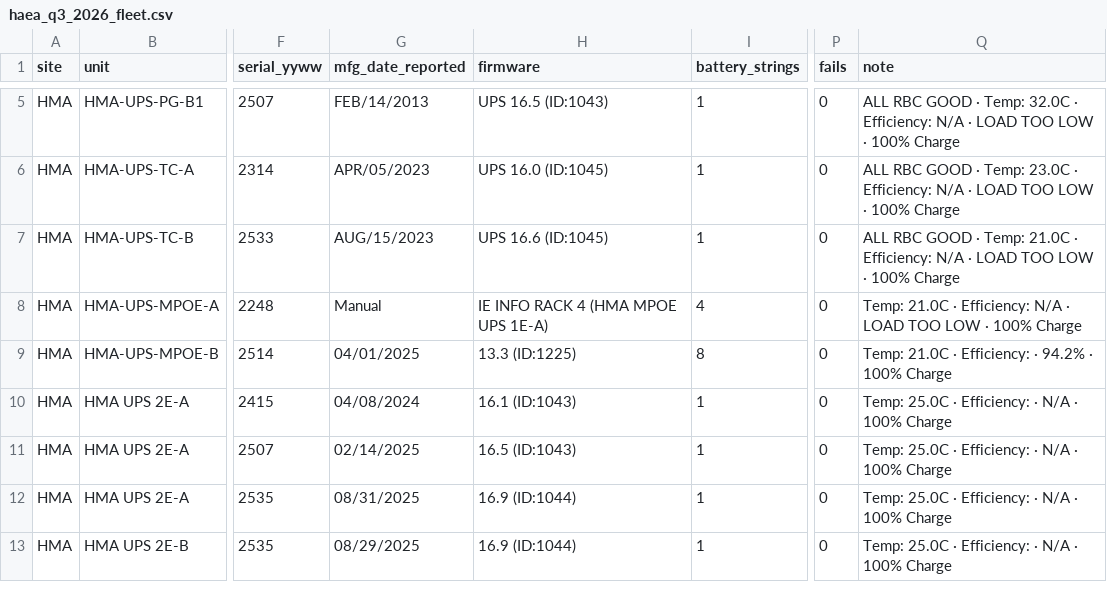
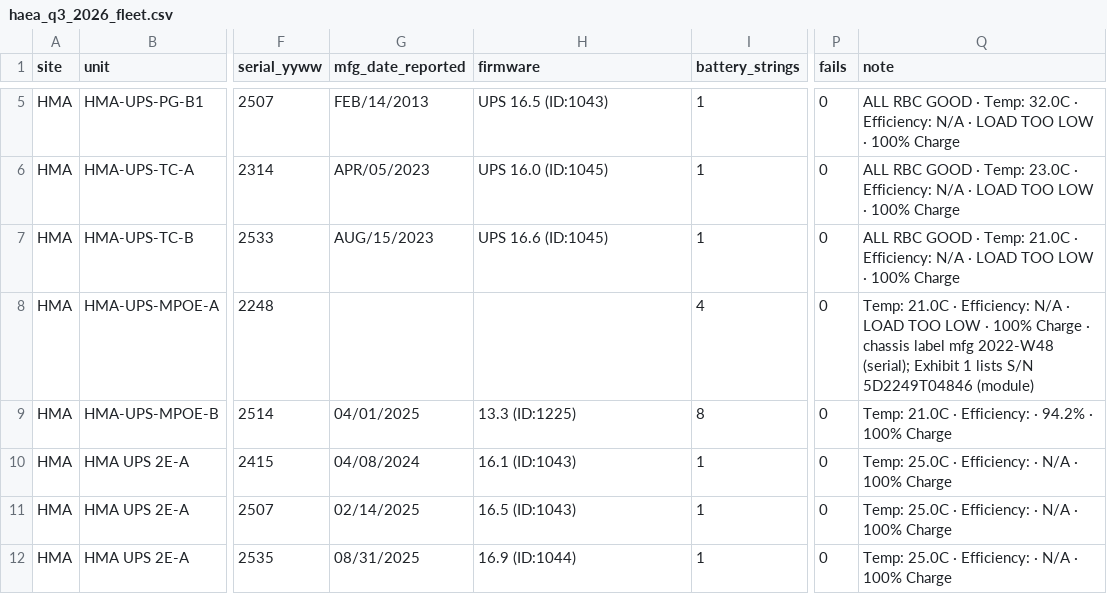
Before and after one commit to ericpark961-design/cflex-fms, a CSV file: apps/twin/src/twin/haea_q3_2026_fleet.csv, drawn as a sheet; only a part is shown, gaps mark what is left out; the shorter side is filled out with more unchanged rows; the diff names each change by its address in the sheet, - before the commit and + after, or states it on an @@ line.

```diff
--- a/apps/twin/src/twin/haea_q3_2026_fleet.csv
+++ b/apps/twin/src/twin/haea_q3_2026_fleet.csv
-G8 (mfg_date_reported): Manual
+G8 (mfg_date_reported): (empty)
-H8 (firmware): IE INFO RACK 4 (HMA MPOE UPS 1E-A)
+H8 (firmware): (empty)
-Q8 (note): …100% Charge
+Q8 (note): …100% Charge · chassis label mfg 2022-W48 (serial); Exhibit 1 lists S/N 5D2249T04846 (module)
```
Also changed, not shown: 2 other files.
